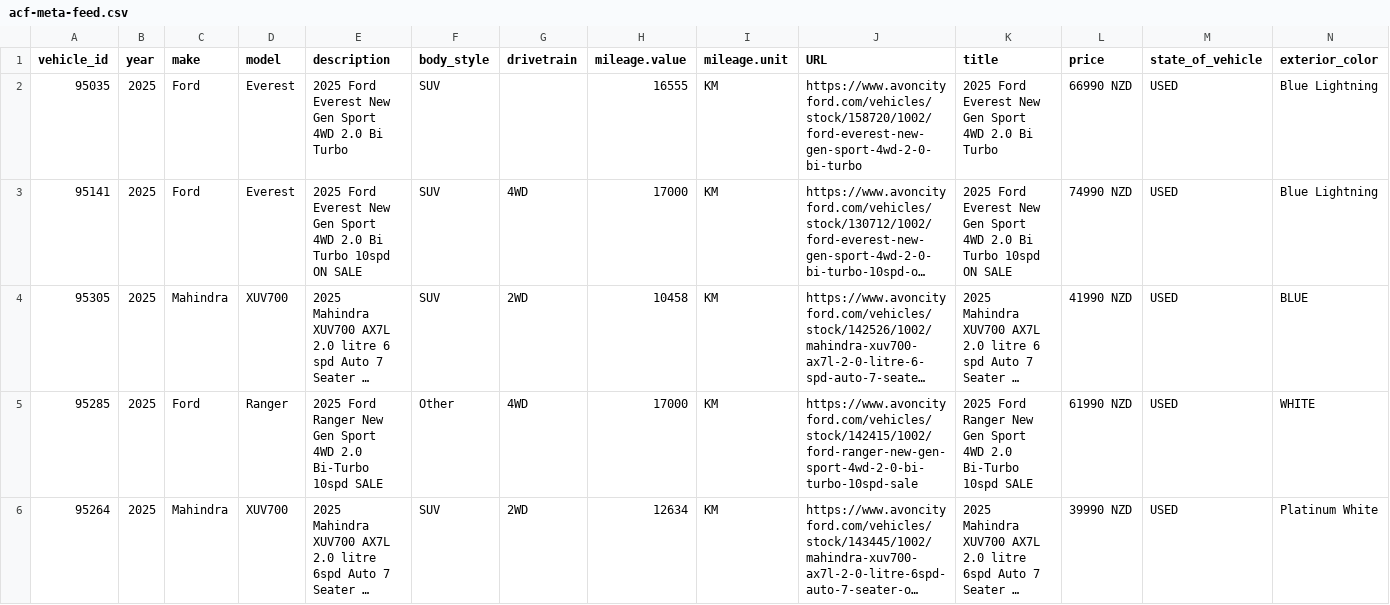
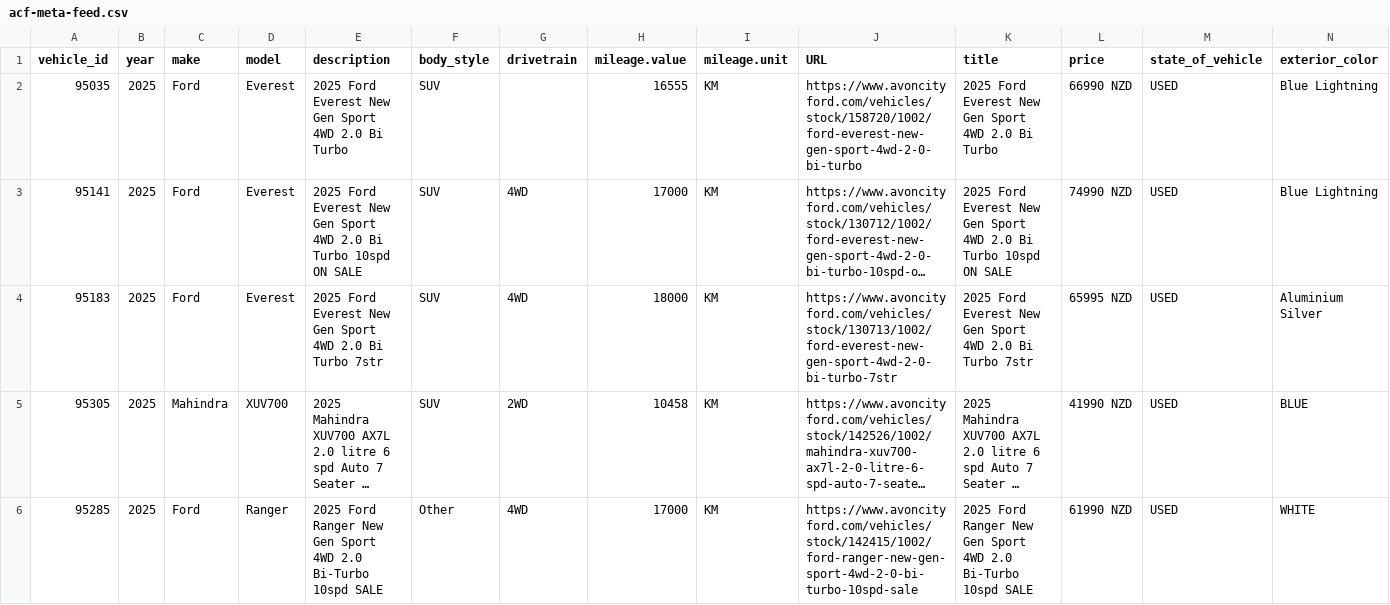
Before and after one commit to AshAcf/acf-meta-feed, a CSV file: public/acf-meta-feed.csv, drawn as a sheet; only a part is shown; the shorter side is filled out with more unchanged rows; long unchanged cells end in …; rows hold the shown columns only; the diff covers the shown part only; the diff names each change by its address in the sheet, - before the commit and + after, or states it on an @@ line.

Commit message:
Update corrected vehicle feed

```diff
--- a/public/acf-meta-feed.csv
+++ b/public/acf-meta-feed.csv
+row 4: 95183 | 2025 | Ford | Everest | 2025 Ford Everest New Gen Sport 4WD 2.0 Bi Turbo 7str | SUV | 4WD | 18000 | KM | https://www.avoncityford.com/vehicles/stock/130713/1002/ford-everest-new-gen-sport-4wd-2-0-bi-turbo-7str | 2025 Ford Everest New Gen Sport 4WD 2.0 Bi Turbo 7str | 65995 NZD | USED | Aluminium Silver
```
Also changed, not shown: 2 added rows elsewhere in this file, public/rangiora-meta-feed.csv, 4 other files.
